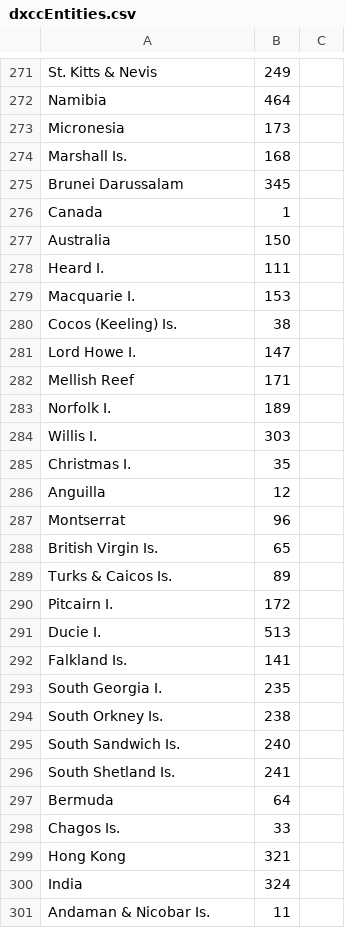
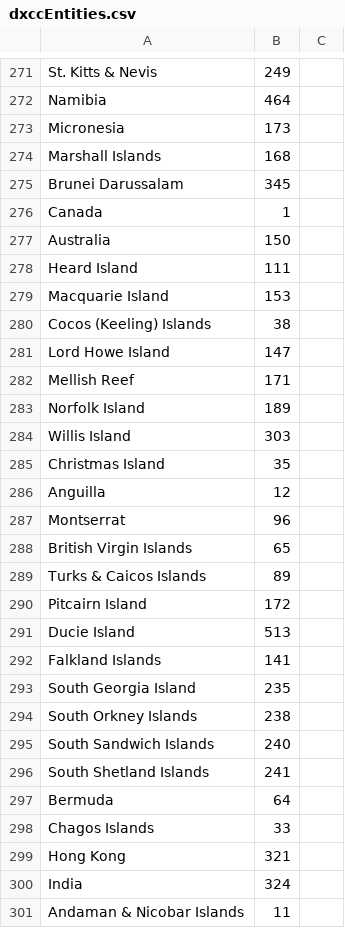
Before and after one commit to W6OP/CallParserForMac, a CSV file: Sources/CallParser/Resources/dxccEntities.csv, drawn as a sheet; only a part is shown, gaps mark what is left out; the diff covers the shown part only.

Commit message:
Deleted unused resource files. Cleaned up dxcc entities file.

```diff
--- a/Sources/CallParser/Resources/dxccEntities.csv
+++ b/Sources/CallParser/Resources/dxccEntities.csv
@@ -273,3 +273,3 @@ Namibia,464
 Micronesia,173
-Marshall Is.,168
+Marshall Islands,168
 Brunei Darussalam,345
@@ -277,25 +277,25 @@ Canada,1
 Australia,150
-Heard I.,111
-Macquarie I.,153
-Cocos (Keeling) Is.,38
-Lord Howe I.,147
+Heard Island,111
+Macquarie Island,153
+Cocos (Keeling) Islands,38
+Lord Howe Island,147
 Mellish Reef,171
-Norfolk I.,189
-Willis I.,303
-Christmas I.,35
+Norfolk Island,189
+Willis Island,303
+Christmas Island,35
 Anguilla,12
 Montserrat,96
-British Virgin Is.,65
-Turks & Caicos Is.,89
-Pitcairn I.,172
-Ducie I.,513
-Falkland Is.                     ,141
-South Georgia I.,235
-South Orkney Is.,238
-South Sandwich Is.,240
-South Shetland Is.,241
+British Virgin Islands,65
+Turks & Caicos Islands,89
+Pitcairn Island,172
+Ducie Island,513
+Falkland Islands                     ,141
+South Georgia Island,235
+South Orkney Islands,238
+South Sandwich Islands,240
+South Shetland Islands,241
 Bermuda,64
-Chagos Is.,33
+Chagos Islands,33
 Hong Kong,321
 India,324
-Andaman & Nicobar Is.,11
+Andaman & Nicobar Islands,11
```
Also changed, not shown: 59 edited cells elsewhere in this file, 2 other files.
